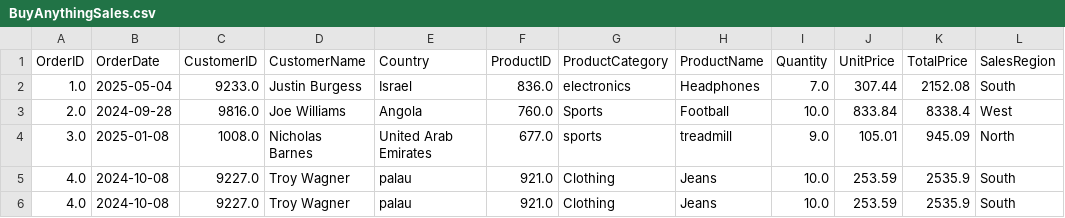
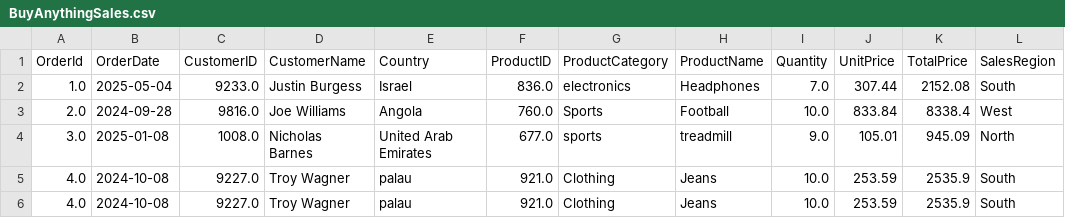
Before and after one commit to ravivish09/OrderSalesExtract, a CSV file: BuyAnythingSales.csv, drawn as a sheet; only a part is shown.

Commit message:
Update BuyAnythingSales.csv

```diff
--- a/BuyAnythingSales.csv
+++ b/BuyAnythingSales.csv
@@ -1,2 +1,2 @@
-OrderID,OrderDate,CustomerID,CustomerName,Country,ProductID,ProductCategory,ProductName,Quantity,UnitPrice,TotalPrice,SalesRegion
+OrderId,OrderDate,CustomerID,CustomerName,Country,ProductID,ProductCategory,ProductName,Quantity,UnitPrice,TotalPrice,SalesRegion
 1.0,2025-05-04,9233.0,Justin Burgess,Israel,836.0,electronics,Headphones,7.0,307.44,2152.08,South
```
